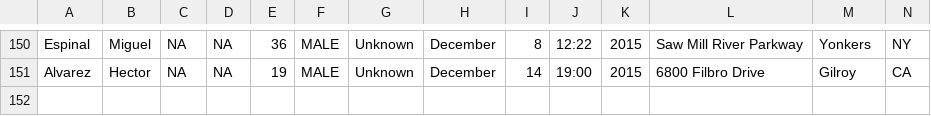
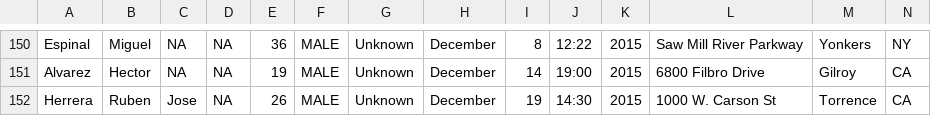
Before and after one commit to StreetCredSoftware/PKIC, a CSV file: DBs/StreetCred_ PKIC_2015.csv, drawn as a sheet; only a part is shown, gaps mark what is left out; rows hold the shown columns only; the diff names each change by its address in the sheet, - before the commit and + after, or states it on an @@ line.

Commit message:
Added Ruben Jose Herrera

```diff
--- a/DBs/StreetCred_ PKIC_2015.csv
+++ b/DBs/StreetCred_ PKIC_2015.csv
+row 152: Herrera | Ruben | Jose | NA | 26 | MALE | Unknown | December | 19 | 14:30 | 2015 | 1000 W. Carson St | Torrence | CA
```
